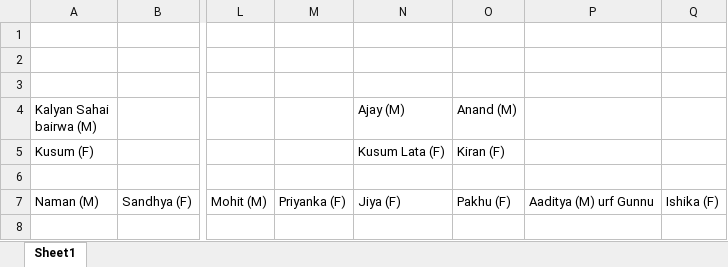
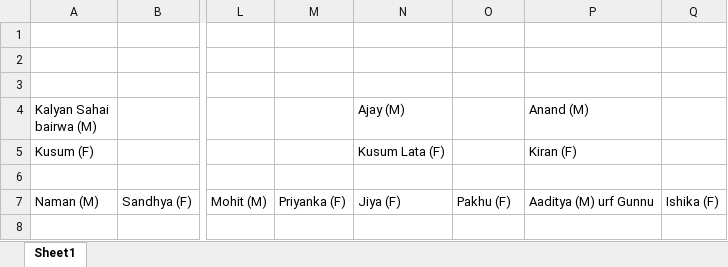
Before and after one commit to designswords-virat/pedigree-archive, an Excel workbook: Family pedigree.xlsx, sheet Sheet1, drawn as a sheet; only a part is shown, gaps mark what is left out; values as stored, in another font and other column widths than the file's, no borders; the diff names each change by its address in the sheet, - before the commit and + after, or states it on an @@ line.

```diff
--- a/Family pedigree.xlsx (sheet Sheet1)
+++ b/Family pedigree.xlsx (sheet Sheet1)
-O4: Anand (M)
+O4: (empty)
-P4: (empty)
+P4: Anand (M)
-O5: Kiran (F)
+O5: (empty)
-P5 (Anand (M)): (empty)
+P5 (Anand (M)): Kiran (F)
```
Also changed, not shown: 22 other files.
